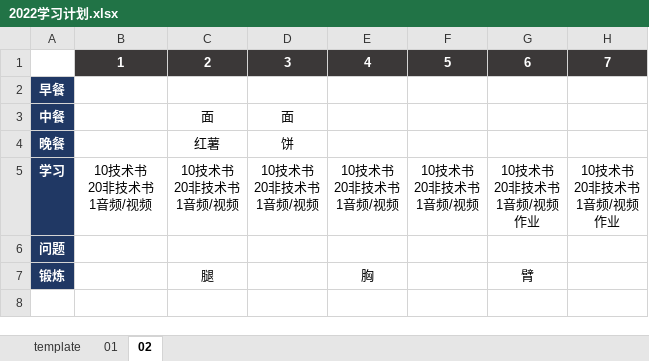
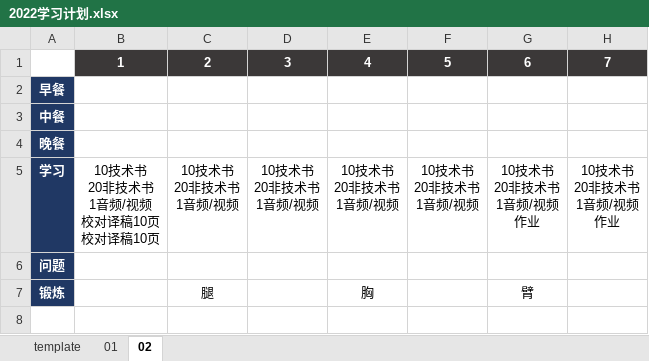
Before and after one commit to marmot-cn/readingNotes, an Excel workbook: 计划/2022学习计划.xlsx, sheet 02, drawn as a sheet; only a part is shown; values as stored, in another font and other column widths than the file's, no borders; ↵ is a line break in a cell; the diff names each change by its address in the sheet, - before the commit and + after, or states it on an @@ line.

```diff
--- a/计划/2022学习计划.xlsx (sheet 02)
+++ b/计划/2022学习计划.xlsx (sheet 02)
-C3: 面
+C3: (empty)
-D3: 面
+D3: (empty)
-C4: 红薯
+C4: (empty)
-D4: 饼
+D4: (empty)
-B5: 10技术书 ↵ 20非技术书 ↵ 1音频/视频
+B5: 10技术书 ↵ 20非技术书 ↵ 1音频/视频 ↵ 校对译稿10页 ↵ 校对译稿10页
```
Also changed, not shown: sheet 01, 计划/2021学习计划.xlsx, 2 other files.
